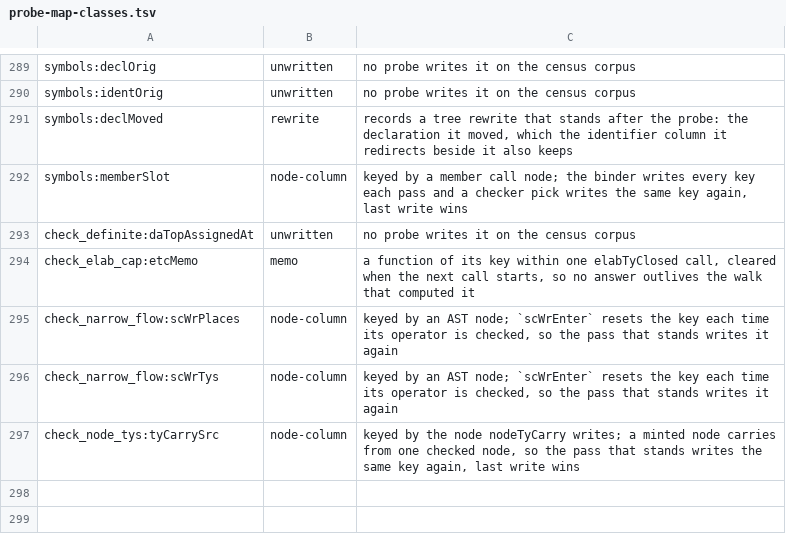
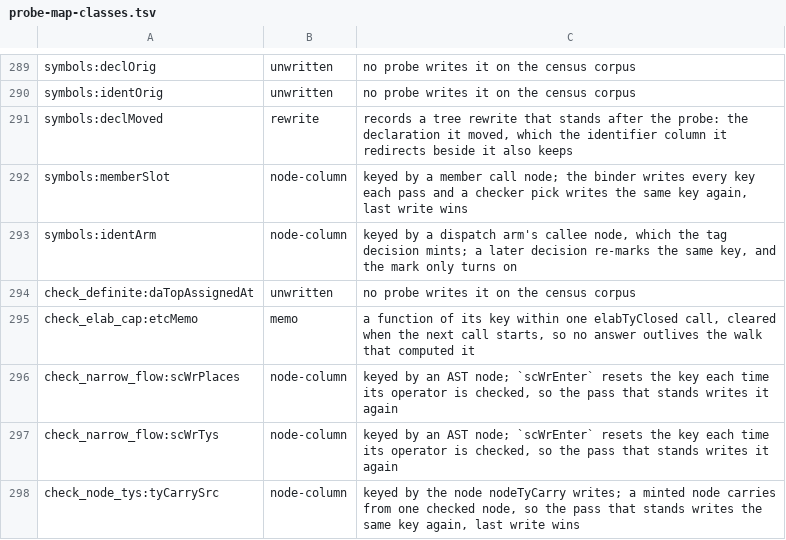
Before and after one commit to voces/vl, a TSV file: scripts/probe-map-classes.tsv, drawn as a sheet; only a part is shown, gaps mark what is left out.

```diff
--- a/scripts/probe-map-classes.tsv
+++ b/scripts/probe-map-classes.tsv
@@ -292,2 +292,3 @@ symbols:declMoved	rewrite	records a tree rewrite that stands after the probe: th
 symbols:memberSlot	node-column	keyed by a member call node; the binder writes every key each pass and a checker pick writes the same key again, last write wins
+symbols:identArm	node-column	keyed by a dispatch arm's callee node, which the tag decision mints; a later decision re-marks the same key, and the mark only turns on
 check_definite:daTopAssignedAt	unwritten	no probe writes it on the census corpus
```
Also changed, not shown: 13 other files.
